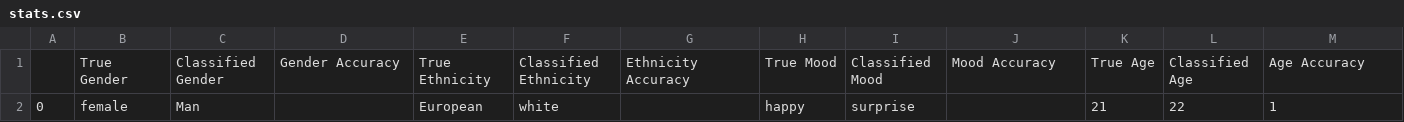
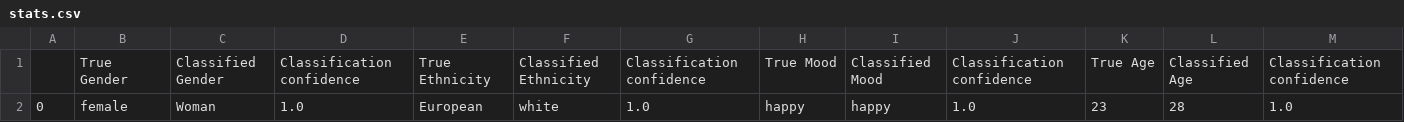
Before and after one commit to uoa-compsci399-s2-2023/capstone-project-team-31, a CSV file: experiment/results/stats.csv, drawn as a sheet.

Commit message:
include confidence vals

```diff
--- a/experiment/results/stats.csv
+++ b/experiment/results/stats.csv
@@ -1,2 +1,2 @@
-,True Gender,Classified Gender,Gender Accuracy,True Ethnicity,Classified Ethnicity,Ethnicity Accuracy,True Mood,Classified Mood,Mood Accuracy,True Age,Classified Age,Age Accuracy
-0,female,Man,,European,white,,happy,surprise,,21,22,1
+,True Gender,Classified Gender,Classification confidence,True Ethnicity,Classified Ethnicity,Classification confidence,True Mood,Classified Mood,Classification confidence,True Age,Classified Age,Classification confidence
+0,female,Woman,1.0,European,white,1.0,happy,happy,1.0,23,28,1.0
```
Also changed, not shown: 1 other file.
